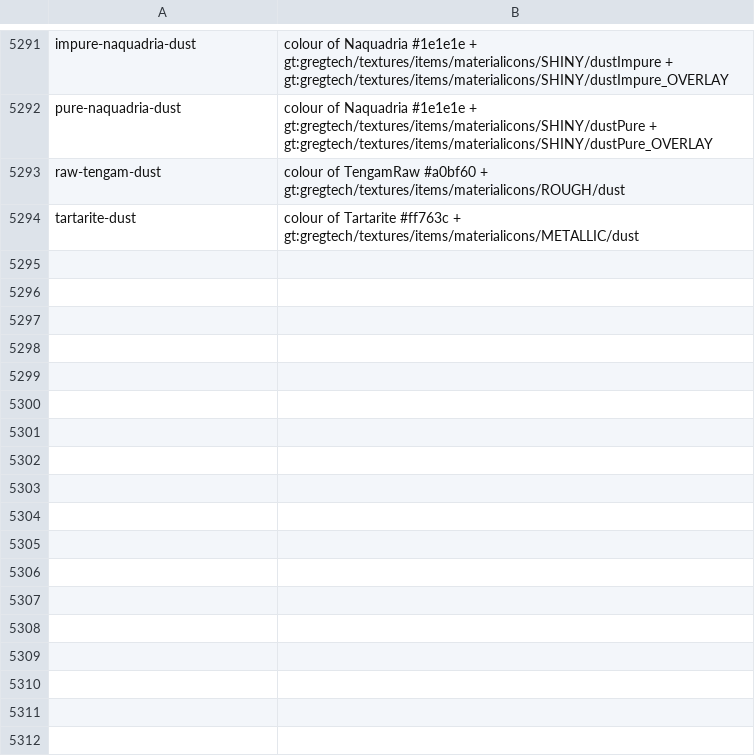
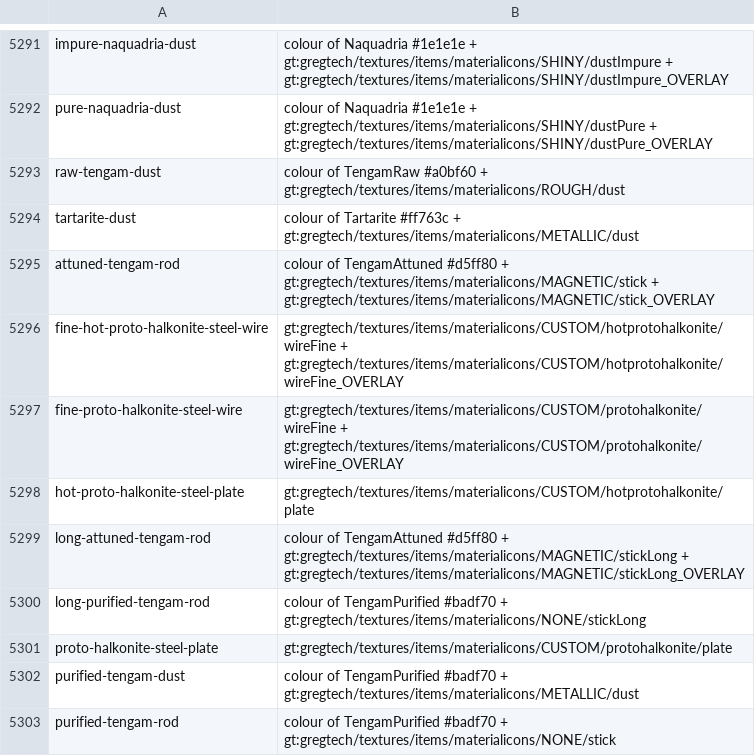
Before and after one commit to Rykon00/Gregtorio, a TSV file: docs/graphics-review/icon-sources.tsv, drawn as a sheet; only a part is shown, gaps mark what is left out; the diff names each change by its address in the sheet, - before the commit and + after, or states it on an @@ line.

```diff
--- a/docs/graphics-review/icon-sources.tsv
+++ b/docs/graphics-review/icon-sources.tsv
+row 5295: attuned-tengam-rod | colour of TengamAttuned #d5ff80 + gt:gregtech/textures/items/materialicons/MAGNETIC/stick + gt:gregtech/textures/items/materialicons/MAGNETIC/stick_OVERLAY
+row 5296: fine-hot-proto-halkonite-steel-wire | gt:gregtech/textures/items/materialicons/CUSTOM/hotprotohalkonite/wireFine + gt:gregtech/textures/items/materialicons/CUSTOM/hotprotohalkonite/wireFine_OVERLAY
+row 5297: fine-proto-halkonite-steel-wire | gt:gregtech/textures/items/materialicons/CUSTOM/protohalkonite/wireFine + gt:gregtech/textures/items/materialicons/CUSTOM/protohalkonite/wireFine_OVERLAY
+row 5298: hot-proto-halkonite-steel-plate | gt:gregtech/textures/items/materialicons/CUSTOM/hotprotohalkonite/plate
+row 5299: long-attuned-tengam-rod | colour of TengamAttuned #d5ff80 + gt:gregtech/textures/items/materialicons/MAGNETIC/stickLong + gt:gregtech/textures/items/materialicons/MAGNETIC/stickLong_OVERLAY
+row 5300: long-purified-tengam-rod | colour of TengamPurified #badf70 + gt:gregtech/textures/items/materialicons/NONE/stickLong
+row 5301: proto-halkonite-steel-plate | gt:gregtech/textures/items/materialicons/CUSTOM/protohalkonite/plate
+row 5302: purified-tengam-dust | colour of TengamPurified #badf70 + gt:gregtech/textures/items/materialicons/METALLIC/dust
+row 5303: purified-tengam-rod | colour of TengamPurified #badf70 + gt:gregtech/textures/items/materialicons/NONE/stick
```
Also changed, not shown: 23 other files.
